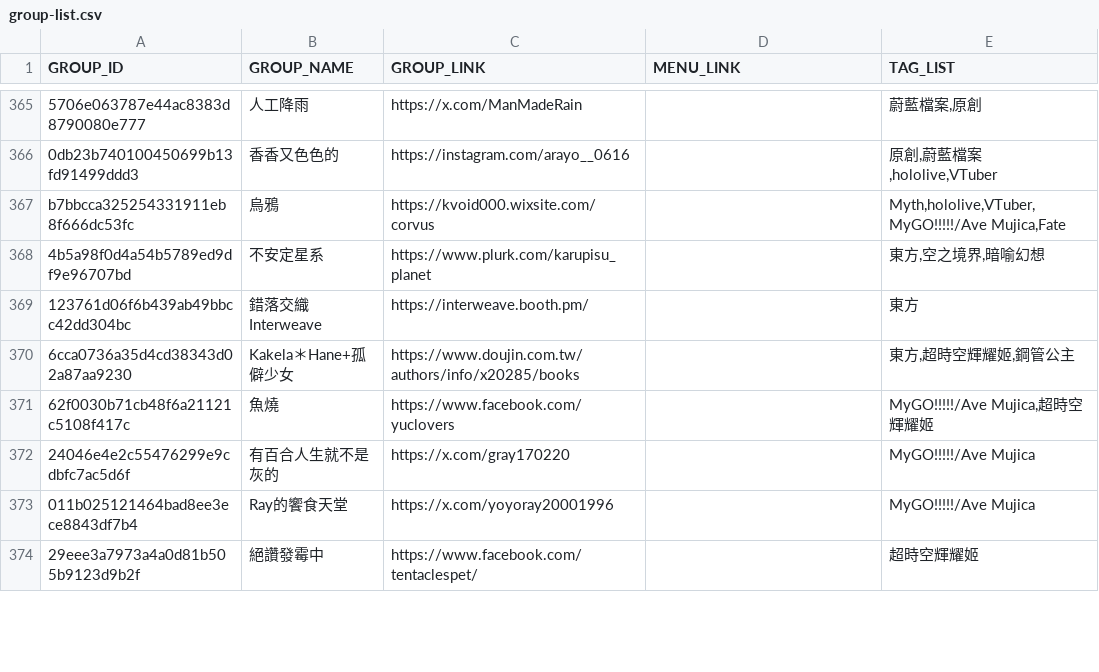
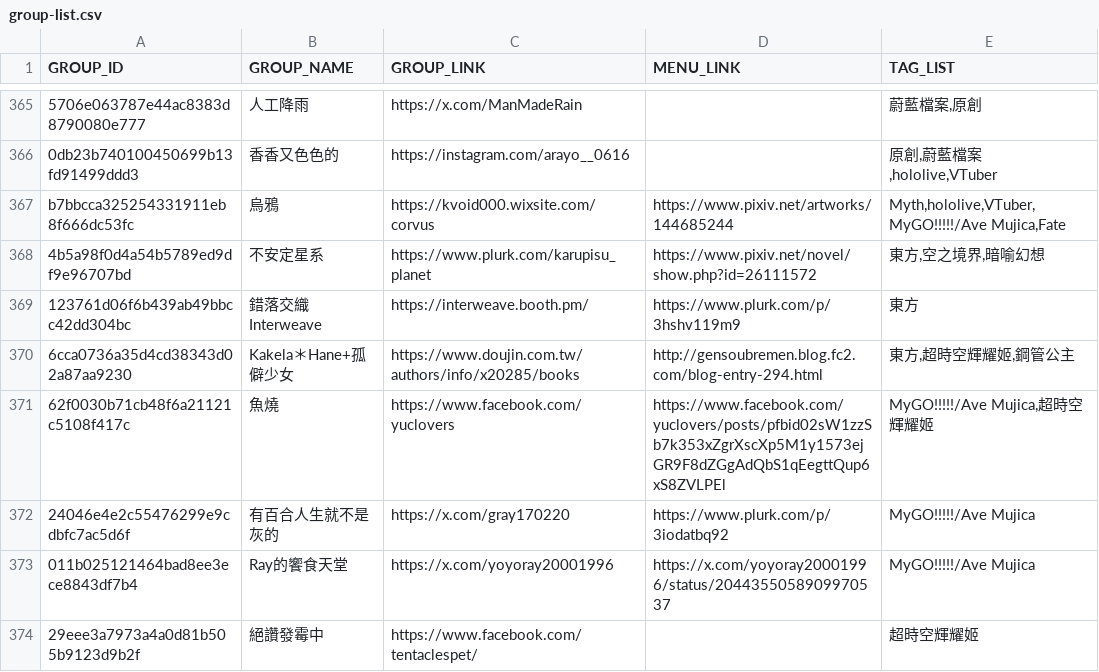
Before and after one commit to nh60211as/DoujinMapMarker, a CSV file: data/IF7/group-list.csv, drawn as a sheet; only a part is shown, gaps mark what is left out; the diff covers the shown part only; the diff names each change by its address in the sheet, - before the commit and + after, or states it on an @@ line.

```diff
--- a/data/IF7/group-list.csv
+++ b/data/IF7/group-list.csv
-D367 (MENU_LINK): (empty)
+D367 (MENU_LINK): https://www.pixiv.net/artworks/144685244
-D368 (MENU_LINK): (empty)
+D368 (MENU_LINK): https://www.pixiv.net/novel/show.php?id=26111572
-D369 (MENU_LINK): (empty)
+D369 (MENU_LINK): https://www.plurk.com/p/3hshv119m9
-D370 (MENU_LINK): (empty)
+D370 (MENU_LINK): http://gensoubremen.blog.fc2.com/blog-entry-294.html
-D371 (MENU_LINK): (empty)
+D371 (MENU_LINK): https://www.facebook.com/yuclovers/posts/pfbid02sW1zzSb7k353xZgrXscXp5M1y1573ejGR9F8dZGgAdQbS1qEegttQup6xS8ZVLPEl
-D372 (MENU_LINK): (empty)
+D372 (MENU_LINK): https://www.plurk.com/p/3iodatbq92
-D373 (MENU_LINK): (empty)
+D373 (MENU_LINK): https://x.com/yoyoray20001996/status/2044355058909970537
```
Also changed, not shown: 75 edited cells elsewhere in this file, data/IF7/booth-list.csv, 14 other files.
